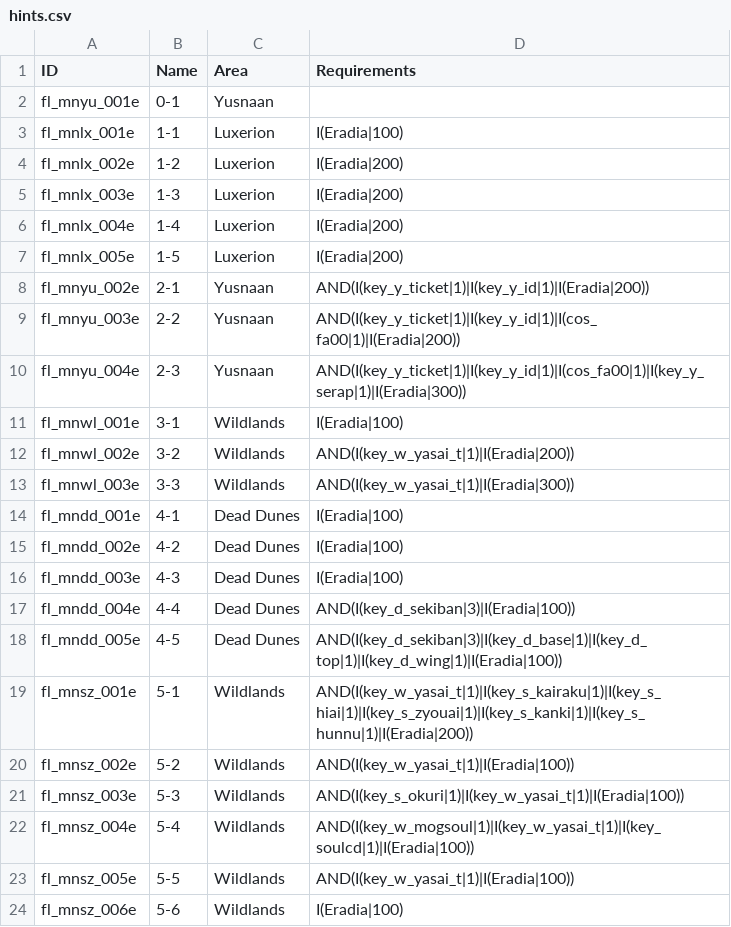
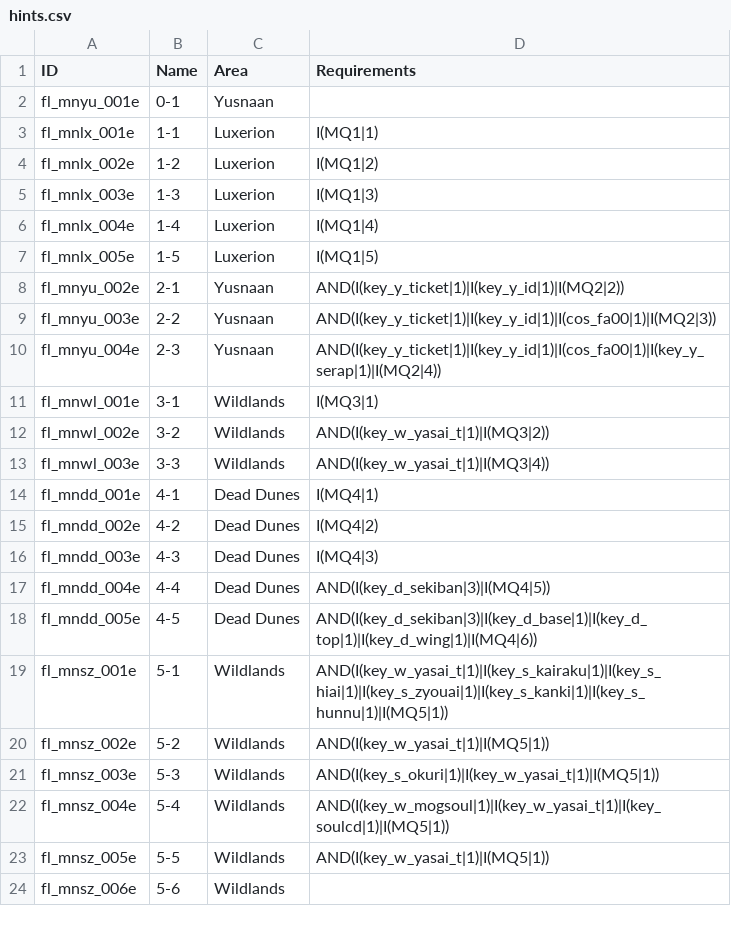
Before and after one commit to Bartz24/FFModdingWPF, a CSV file: LRRando/bin/data/hints.csv, drawn as a sheet.

```diff
--- a/LRRando/bin/data/hints.csv
+++ b/LRRando/bin/data/hints.csv
@@ -2,23 +2,23 @@
 fl_mnyu_001e,0-1,Yusnaan,
-fl_mnlx_001e,1-1,Luxerion,I(Eradia|100)
-fl_mnlx_002e,1-2,Luxerion,I(Eradia|200)
-fl_mnlx_003e,1-3,Luxerion,I(Eradia|200)
-fl_mnlx_004e,1-4,Luxerion,I(Eradia|200)
-fl_mnlx_005e,1-5,Luxerion,I(Eradia|200)
-fl_mnyu_002e,2-1,Yusnaan,AND(I(key_y_ticket|1)|I(key_y_id|1)|I(Eradia|200))
-fl_mnyu_003e,2-2,Yusnaan,AND(I(key_y_ticket|1)|I(key_y_id|1)|I(cos_fa00|1)|I(Eradia|200))
-fl_mnyu_004e,2-3,Yusnaan,AND(I(key_y_ticket|1)|I(key_y_id|1)|I(cos_fa00|1)|I(key_y_serap|1)|I(Eradia|300))
-fl_mnwl_001e,3-1,Wildlands,I(Eradia|100)
-fl_mnwl_002e,3-2,Wildlands,AND(I(key_w_yasai_t|1)|I(Eradia|200))
-fl_mnwl_003e,3-3,Wildlands,AND(I(key_w_yasai_t|1)|I(Eradia|300))
-fl_mndd_001e,4-1,Dead Dunes,I(Eradia|100)
-fl_mndd_002e,4-2,Dead Dunes,I(Eradia|100)
-fl_mndd_003e,4-3,Dead Dunes,I(Eradia|100)
-fl_mndd_004e,4-4,Dead Dunes,AND(I(key_d_sekiban|3)|I(Eradia|100))
-fl_mndd_005e,4-5,Dead Dunes,AND(I(key_d_sekiban|3)|I(key_d_base|1)|I(key_d_top|1)|I(key_d_wing|1)|I(Eradia|100))
-fl_mnsz_001e,5-1,Wildlands,AND(I(key_w_yasai_t|1)|I(key_s_kairaku|1)|I(key_s_hiai|1)|I(key_s_zyouai|1)|I(key_s_kanki|1)|I(key_s_hunnu|1)|I(Eradia|200))
-fl_mnsz_002e,5-2,Wildlands,AND(I(key_w_yasai_t|1)|I(Eradia|100))
-fl_mnsz_003e,5-3,Wildlands,AND(I(key_s_okuri|1)|I(key_w_yasai_t|1)|I(Eradia|100))
-fl_mnsz_004e,5-4,Wildlands,AND(I(key_w_mogsoul|1)|I(key_w_yasai_t|1)|I(key_soulcd|1)|I(Eradia|100))
-fl_mnsz_005e,5-5,Wildlands,AND(I(key_w_yasai_t|1)|I(Eradia|100))
-fl_mnsz_006e,5-6,Wildlands,I(Eradia|100)
+fl_mnlx_001e,1-1,Luxerion,I(MQ1|1)
+fl_mnlx_002e,1-2,Luxerion,I(MQ1|2)
+fl_mnlx_003e,1-3,Luxerion,I(MQ1|3)
+fl_mnlx_004e,1-4,Luxerion,I(MQ1|4)
+fl_mnlx_005e,1-5,Luxerion,I(MQ1|5)
+fl_mnyu_002e,2-1,Yusnaan,AND(I(key_y_ticket|1)|I(key_y_id|1)|I(MQ2|2))
+fl_mnyu_003e,2-2,Yusnaan,AND(I(key_y_ticket|1)|I(key_y_id|1)|I(cos_fa00|1)|I(MQ2|3))
+fl_mnyu_004e,2-3,Yusnaan,AND(I(key_y_ticket|1)|I(key_y_id|1)|I(cos_fa00|1)|I(key_y_serap|1)|I(MQ2|4))
+fl_mnwl_001e,3-1,Wildlands,I(MQ3|1)
+fl_mnwl_002e,3-2,Wildlands,AND(I(key_w_yasai_t|1)|I(MQ3|2))
+fl_mnwl_003e,3-3,Wildlands,AND(I(key_w_yasai_t|1)|I(MQ3|4))
+fl_mndd_001e,4-1,Dead Dunes,I(MQ4|1)
+fl_mndd_002e,4-2,Dead Dunes,I(MQ4|2)
+fl_mndd_003e,4-3,Dead Dunes,I(MQ4|3)
+fl_mndd_004e,4-4,Dead Dunes,AND(I(key_d_sekiban|3)|I(MQ4|5))
+fl_mndd_005e,4-5,Dead Dunes,AND(I(key_d_sekiban|3)|I(key_d_base|1)|I(key_d_top|1)|I(key_d_wing|1)|I(MQ4|6))
+fl_mnsz_001e,5-1,Wildlands,AND(I(key_w_yasai_t|1)|I(key_s_kairaku|1)|I(key_s_hiai|1)|I(key_s_zyouai|1)|I(key_s_kanki|1)|I(key_s_hunnu|1)|I(MQ5|1))
+fl_mnsz_002e,5-2,Wildlands,AND(I(key_w_yasai_t|1)|I(MQ5|1))
+fl_mnsz_003e,5-3,Wildlands,AND(I(key_s_okuri|1)|I(key_w_yasai_t|1)|I(MQ5|1))
+fl_mnsz_004e,5-4,Wildlands,AND(I(key_w_mogsoul|1)|I(key_w_yasai_t|1)|I(key_soulcd|1)|I(MQ5|1))
+fl_mnsz_005e,5-5,Wildlands,AND(I(key_w_yasai_t|1)|I(MQ5|1))
+fl_mnsz_006e,5-6,Wildlands,
```
Also changed, not shown: LRRando/bin/data/fakeChecks.csv, 3 other files.
